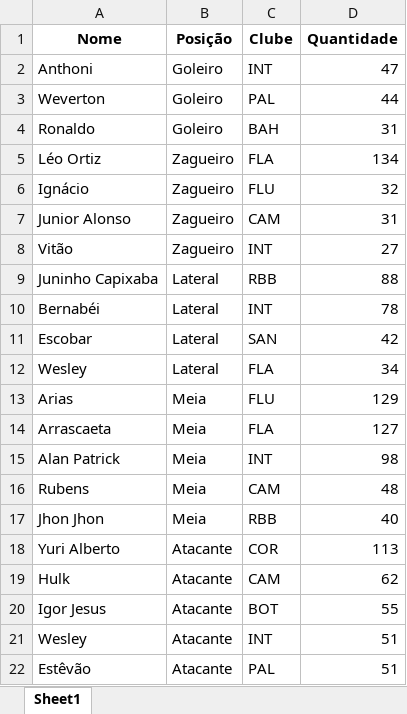
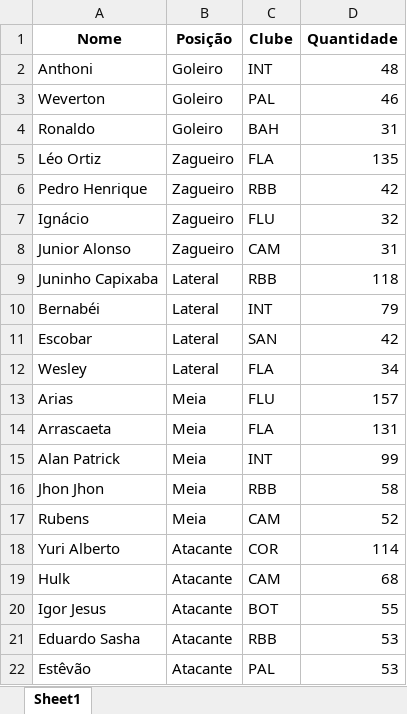
Before and after one commit to FernandoBC23/cartola_fbc, an Excel workbook: liga_eliminacao/datasets_liga_eliminacao/Jogadores_Mais_Escalados_Por_Posicao_Liga_Eliminacao.xlsx, sheet Sheet1, drawn as a sheet; values as stored, in another font and other column widths than the file's, no borders; removed rows and columns are numbered as before the commit, all else as after; the diff names each change by its address in the sheet, - before the commit and + after, or states it on an @@ line.

```diff
--- a/liga_eliminacao/datasets_liga_eliminacao/Jogadores_Mais_Escalados_Por_Posicao_Liga_Eliminacao.xlsx (sheet Sheet1)
+++ b/liga_eliminacao/datasets_liga_eliminacao/Jogadores_Mais_Escalados_Por_Posicao_Liga_Eliminacao.xlsx (sheet Sheet1)
-D2 (Quantidade): 47
+D2 (Quantidade): 48
-D3 (Quantidade): 44
+D3 (Quantidade): 46
-D5 (Quantidade): 134
+D5 (Quantidade): 135
+row 6: Pedro Henrique | Zagueiro | RBB | 42
-row 8: Vitão | Zagueiro | INT | 27
-D9 (Quantidade): 88
+D9 (Quantidade): 118
-D10 (Quantidade): 78
+D10 (Quantidade): 79
-D13 (Quantidade): 129
+D13 (Quantidade): 157
-D14 (Quantidade): 127
+D14 (Quantidade): 131
-D15 (Quantidade): 98
+D15 (Quantidade): 99
-row 16: Rubens | Meia | CAM | 48
-D16 (Quantidade): 40
+D16 (Quantidade): 58
+row 17: Rubens | Meia | CAM | 52
-D18 (Quantidade): 113
+D18 (Quantidade): 114
-D19 (Quantidade): 62
+D19 (Quantidade): 68
-row 21: Wesley | Atacante | INT | 51
+row 21: Eduardo Sasha | Atacante | RBB | 53
-D22 (Quantidade): 51
+D22 (Quantidade): 53
```
Also changed, not shown: liga_eliminacao/datasets_liga_eliminacao/Escalacoes_Gerais_Liga_Eliminacao.xlsx, liga_eliminacao/datasets_liga_eliminacao/Pontuacoes_Por_Rodada_Liga_Eliminacao.xlsx, 6 other files.
